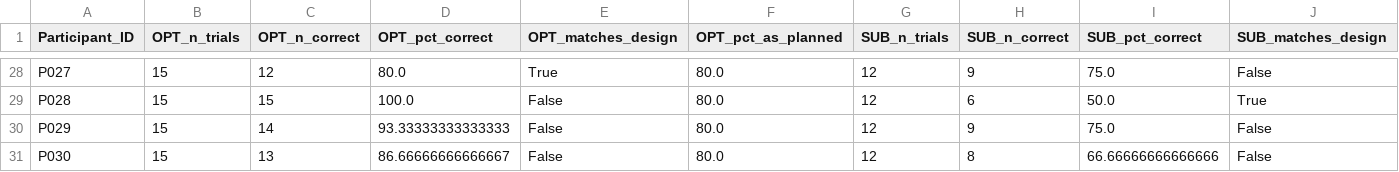
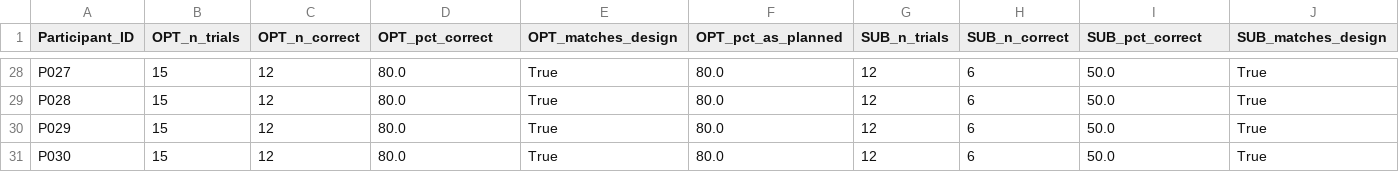
Before and after one commit to itzikmeir/RPS_VIS_WEB, a CSV file: Model_Ordered_experiment/schedule_recommendation_balance_report.csv, drawn as a sheet; only a part is shown, gaps mark what is left out; the diff covers the shown part only; the diff names each change by its address in the sheet, - before the commit and + after, or states it on an @@ line.

Commit message:
Remove unnecessary files: stale corrected.xlsx, its superseded outputs, and disposable test logs
Models_Experiment_Order_Expanded_corrected.xlsx was a stale schedule
snapshot (856 of 990 rows differ from the authoritative
Models_Experiment_Order_Expanded_V2.xlsx) still wired as the default
input for 3 analysis scripts. Repointed
compare_ai_accuracy_before_after.py, fix_raw_data_from_schedule.py,
and validate_schedule_recommendation_balance.py at V2, deleted the
stale file, and removed the schedule_recommendation_balance_*/
schedule_planned_vs_realized outputs it produced - replaced by fresh
V2-based regenerations under their original (non-suffixed) names, so
the redundant _V2-suffixed duplicates are also gone.

Also removes the 30 participants_log/P0*_log.json files (fast,
sub-second-per-trial QA/test runs, not real participant data) and a
stray redundant participants_log.zip backup.

```diff
--- a/Model_Ordered_experiment/schedule_recommendation_balance_report.csv
+++ b/Model_Ordered_experiment/schedule_recommendation_balance_report.csv
-H28 (SUB_n_correct): 9
+H28 (SUB_n_correct): 6
-I28 (SUB_pct_correct): 75.0
+I28 (SUB_pct_correct): 50.0
-J28 (SUB_matches_design): False
+J28 (SUB_matches_design): True
-C29 (OPT_n_correct): 15
+C29 (OPT_n_correct): 12
-D29 (OPT_pct_correct): 100.0
+D29 (OPT_pct_correct): 80.0
-E29:E31 (OPT_matches_design): False
+E29:E31 (OPT_matches_design): True
-C30 (OPT_n_correct): 14
+C30 (OPT_n_correct): 12
-D30 (OPT_pct_correct): 93.33333333333333
+D30 (OPT_pct_correct): 80.0
-H30 (SUB_n_correct): 9
+H30 (SUB_n_correct): 6
-I30 (SUB_pct_correct): 75.0
+I30 (SUB_pct_correct): 50.0
-J30:J31 (SUB_matches_design): False
+J30:J31 (SUB_matches_design): True
-C31 (OPT_n_correct): 13
+C31 (OPT_n_correct): 12
-D31 (OPT_pct_correct): 86.66666666666667
+D31 (OPT_pct_correct): 80.0
-H31 (SUB_n_correct): 8
+H31 (SUB_n_correct): 6
-I31 (SUB_pct_correct): 66.66666666666666
+I31 (SUB_pct_correct): 50.0
```
Also changed, not shown: 117 edited cells elsewhere in this file, 36 other files.
